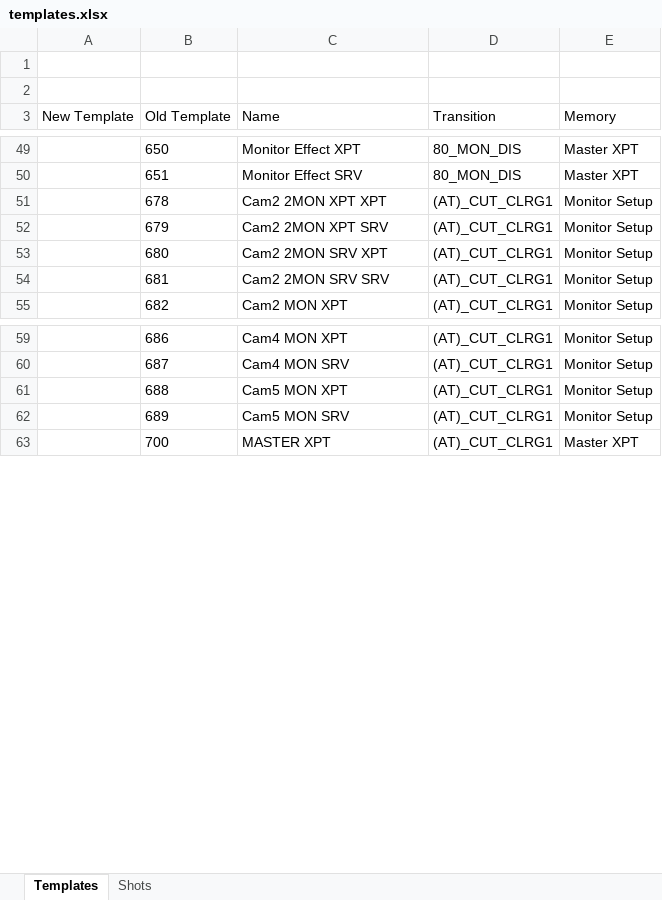
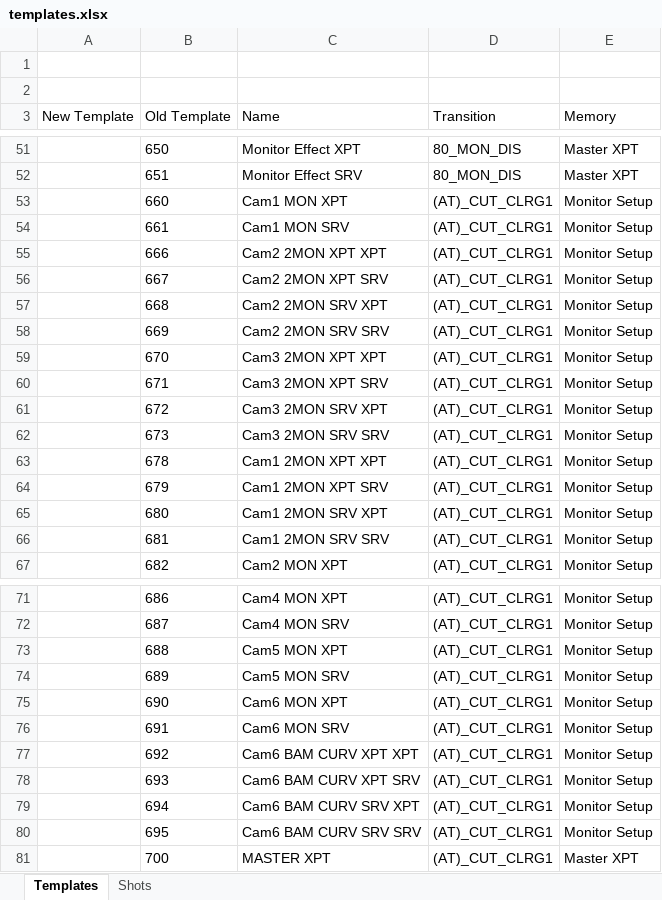
Before and after one commit to kstoneburner/KGO_Projects, an Excel workbook: od_pull/templates.xlsx, sheet Templates, drawn as a sheet; only a part is shown, gaps mark what is left out; values as stored, in another font and other column widths than the file's, no borders; addresses are those after the commit; the diff covers the shown part only; the diff names each change by its address in the sheet, - before the commit and + after, or states it on an @@ line.

```diff
--- a/od_pull/templates.xlsx (sheet Templates)
+++ b/od_pull/templates.xlsx (sheet Templates)
+row 53:  | 660 | Cam1 MON XPT | (AT)_CUT_CLRG1 | Monitor Setup
+row 54:  | 661 | Cam1 MON SRV | (AT)_CUT_CLRG1 | Monitor Setup
+row 55:  | 666 | Cam2 2MON XPT XPT | (AT)_CUT_CLRG1 | Monitor Setup
+row 56:  | 667 | Cam2 2MON XPT SRV | (AT)_CUT_CLRG1 | Monitor Setup
+row 57:  | 668 | Cam2 2MON SRV XPT | (AT)_CUT_CLRG1 | Monitor Setup
+row 58:  | 669 | Cam2 2MON SRV SRV | (AT)_CUT_CLRG1 | Monitor Setup
+row 59:  | 670 | Cam3 2MON XPT XPT | (AT)_CUT_CLRG1 | Monitor Setup
+row 60:  | 671 | Cam3 2MON XPT SRV | (AT)_CUT_CLRG1 | Monitor Setup
+row 61:  | 672 | Cam3 2MON SRV XPT | (AT)_CUT_CLRG1 | Monitor Setup
+row 62:  | 673 | Cam3 2MON SRV SRV | (AT)_CUT_CLRG1 | Monitor Setup
-C63 (Name): Cam2 2MON XPT XPT
+C63 (Name): Cam1 2MON XPT XPT
-C64 (Name): Cam2 2MON XPT SRV
+C64 (Name): Cam1 2MON XPT SRV
-C65 (Name): Cam2 2MON SRV XPT
+C65 (Name): Cam1 2MON SRV XPT
-C66 (Name): Cam2 2MON SRV SRV
+C66 (Name): Cam1 2MON SRV SRV
+row 75:  | 690 | Cam6 MON XPT | (AT)_CUT_CLRG1 | Monitor Setup
+row 76:  | 691 | Cam6 MON SRV | (AT)_CUT_CLRG1 | Monitor Setup
+row 77:  | 692 | Cam6 BAM CURV XPT XPT | (AT)_CUT_CLRG1 | Monitor Setup
+row 78:  | 693 | Cam6 BAM CURV XPT SRV | (AT)_CUT_CLRG1 | Monitor Setup
+row 79:  | 694 | Cam6 BAM CURV SRV XPT | (AT)_CUT_CLRG1 | Monitor Setup
+row 80:  | 695 | Cam6 BAM CURV SRV SRV | (AT)_CUT_CLRG1 | Monitor Setup
```
Also changed, not shown: 3 added rows and 1 removed row elsewhere in this sheet, sheet Shots, 10 other files.
